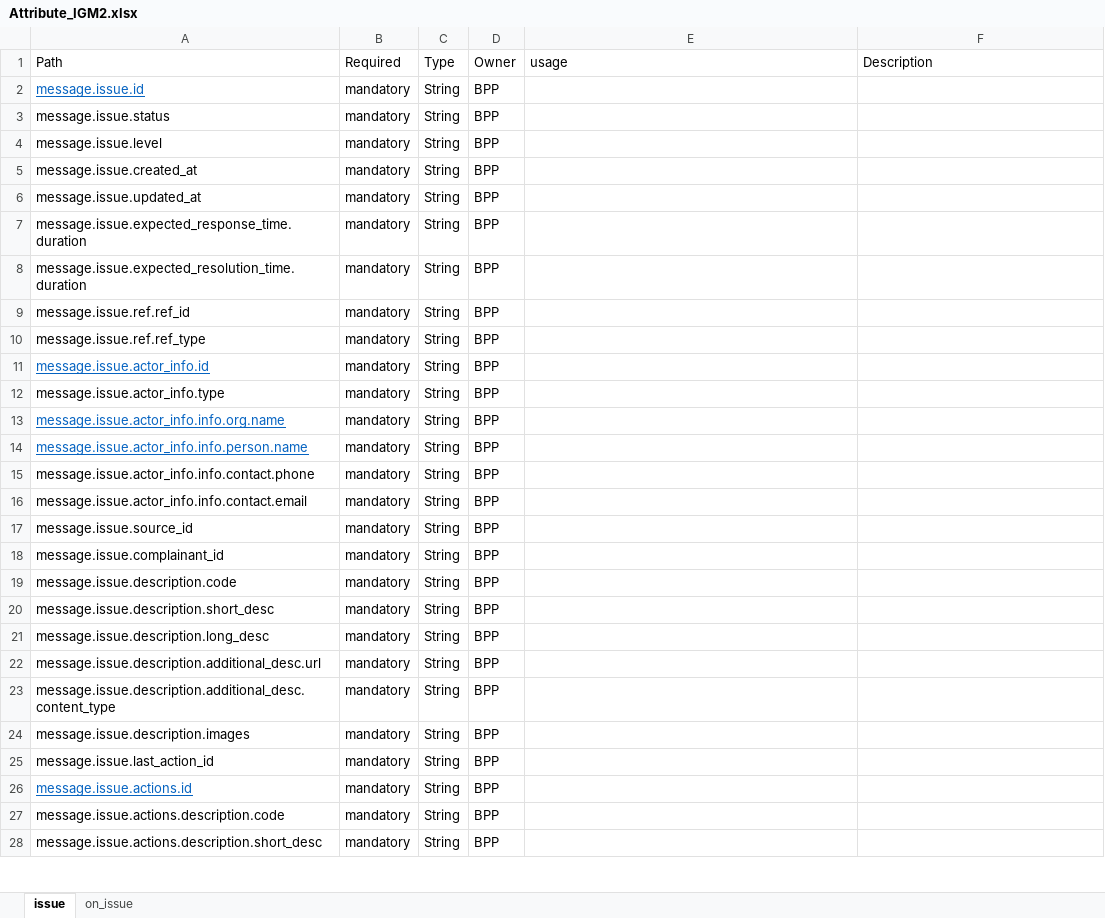
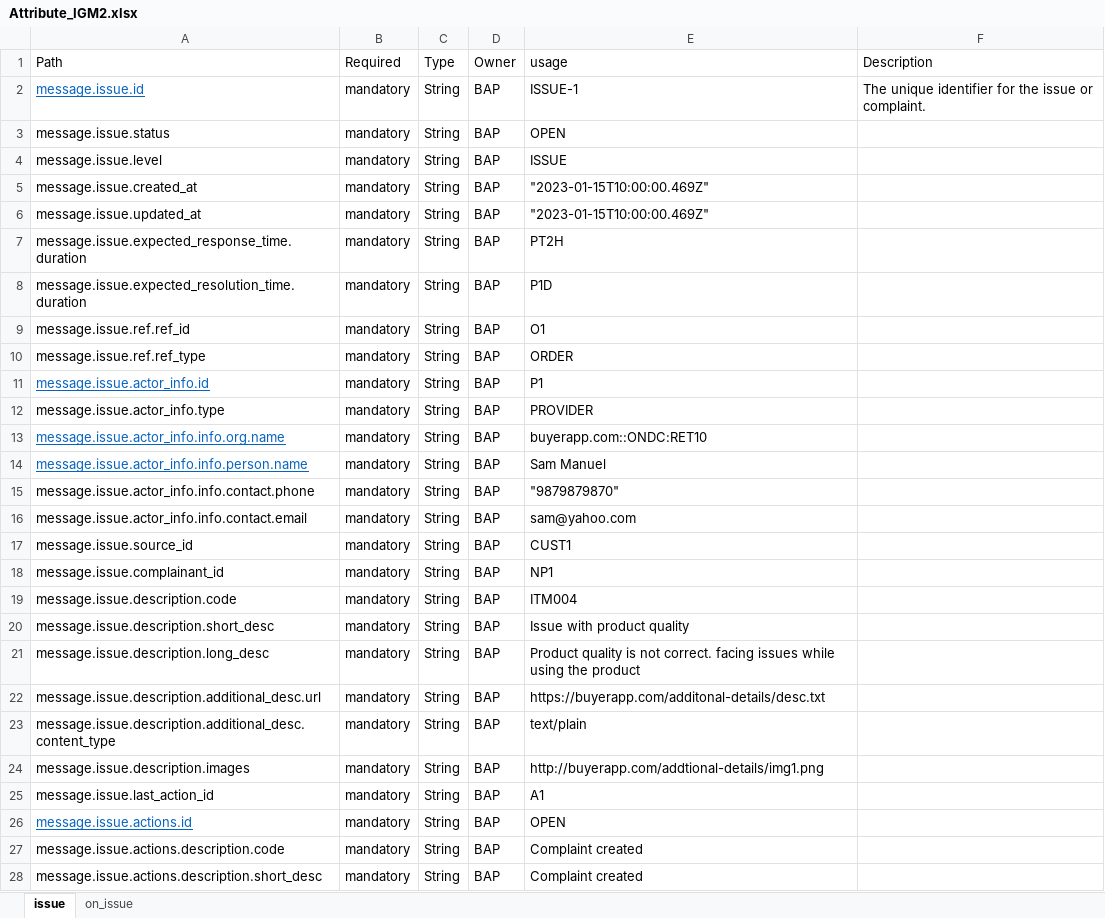
Before and after one commit to sandeepshahi/ONDC-NTS-Specifications, an Excel workbook: Attribute_IGM2.xlsx, sheet issue, drawn as a sheet; only a part is shown; values as stored, in another font and other column widths than the file's, no borders; charts and pictures not drawn; the diff covers the shown part only; the diff names each change by its address in the sheet, - before the commit and + after, or states it on an @@ line.

```diff
--- a/Attribute_IGM2.xlsx (sheet issue)
+++ b/Attribute_IGM2.xlsx (sheet issue)
-D2:D28 (Owner): BPP
+D2:D28 (Owner): BAP
-E2 (usage): (empty)
+E2 (usage): ISSUE-1
-F2 (Description): (empty)
+F2 (Description): The unique identifier for the issue or complaint.
-E3 (usage): (empty)
+E3 (usage): OPEN
-E4 (usage): (empty)
+E4 (usage): ISSUE
-E5:E6 (usage): (empty)
+E5:E6 (usage): "2023-01-15T10:00:00.469Z"
-E7 (usage): (empty)
+E7 (usage): PT2H
-E8 (usage): (empty)
+E8 (usage): P1D
-E9 (usage): (empty)
+E9 (usage): O1
-E10 (usage): (empty)
+E10 (usage): ORDER
-E11 (usage): (empty)
+E11 (usage): P1
-E12 (usage): (empty)
+E12 (usage): PROVIDER
-E13 (usage): (empty)
+E13 (usage): buyerapp.com::ONDC:RET10
-E14 (usage): (empty)
+E14 (usage): Sam Manuel
-E15 (usage): (empty)
+E15 (usage): "9879879870"
-E16 (usage): (empty)
+E16 (usage): sam@yahoo.com
-E17 (usage): (empty)
+E17 (usage): CUST1
-E18 (usage): (empty)
+E18 (usage): NP1
-E19 (usage): (empty)
+E19 (usage): ITM004
-E20 (usage): (empty)
+E20 (usage): Issue with product quality
-E21 (usage): (empty)
+E21 (usage): Product quality is not correct. facing issues while using the product
-E22 (usage): (empty)
+E22 (usage): https://buyerapp.com/additonal-details/desc.txt
-E23 (usage): (empty)
+E23 (usage): text/plain
-E24 (usage): (empty)
+E24 (usage): http://buyerapp.com/addtional-details/img1.png
-E25 (usage): (empty)
+E25 (usage): A1
-E26 (usage): (empty)
+E26 (usage): OPEN
-E27:E28 (usage): (empty)
+E27:E28 (usage): Complaint created
```
Also changed, not shown: 6 edited cells elsewhere in this sheet, sheet on_issue, charts or pictures, 42 other files.
